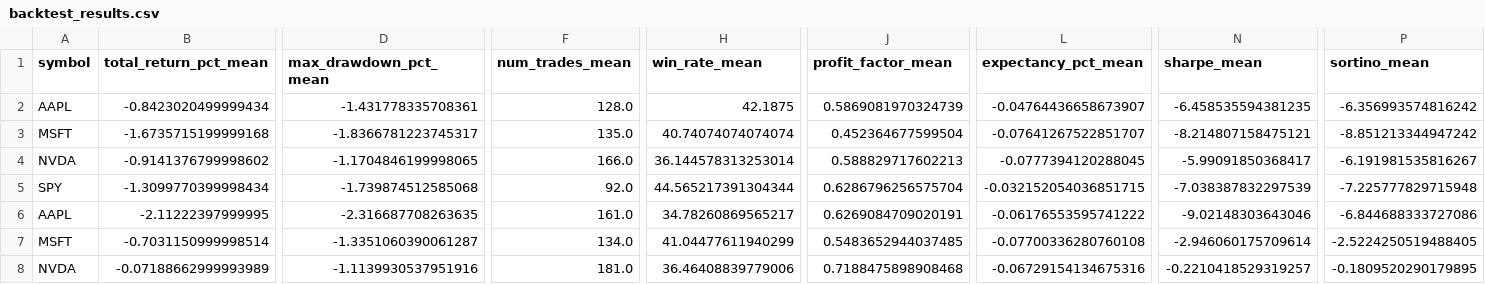
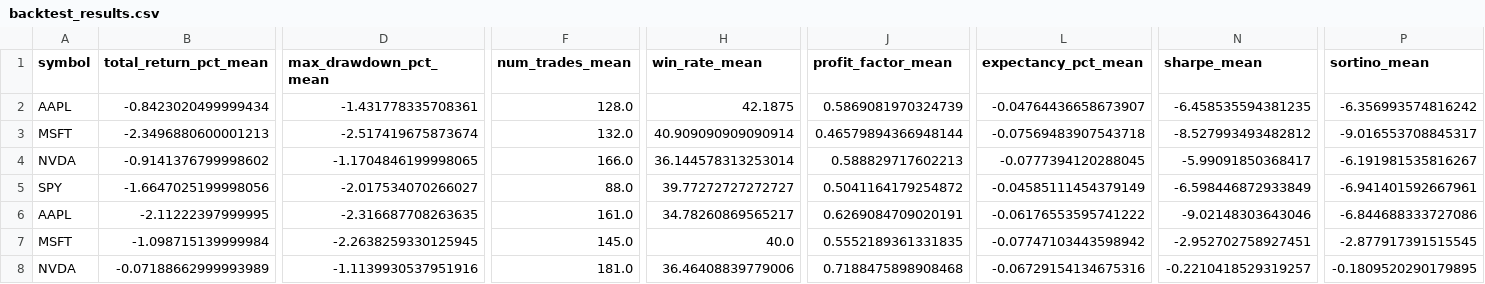
Before and after one commit to AndrewStrong615/AGENTIC-TRADING, a CSV file: trade_data/backtest_results.csv, drawn as a sheet; only a part is shown, gaps mark what is left out; the diff covers the shown part only; the diff names each change by its address in the sheet, - before the commit and + after, or states it on an @@ line.

```diff
--- a/trade_data/backtest_results.csv
+++ b/trade_data/backtest_results.csv
-B3 (total_return_pct_mean): -1.6735715199999168
+B3 (total_return_pct_mean): -2.3496880600001213
-D3 (max_drawdown_pct_mean): -1.8366781223745317
+D3 (max_drawdown_pct_mean): -2.517419675873674
-F3 (num_trades_mean): 135.0
+F3 (num_trades_mean): 132.0
-H3 (win_rate_mean): 40.74074074074074
+H3 (win_rate_mean): 40.909090909090914
-J3 (profit_factor_mean): 0.452364677599504
+J3 (profit_factor_mean): 0.46579894366948144
-L3 (expectancy_pct_mean): -0.07641267522851707
+L3 (expectancy_pct_mean): -0.07569483907543718
-N3 (sharpe_mean): -8.214807158475121
+N3 (sharpe_mean): -8.527993493482812
-P3 (sortino_mean): -8.851213344947242
+P3 (sortino_mean): -9.016553708845317
-B5 (total_return_pct_mean): -1.3099770399998434
+B5 (total_return_pct_mean): -1.6647025199998056
-D5 (max_drawdown_pct_mean): -1.739874512585068
+D5 (max_drawdown_pct_mean): -2.017534070266027
-F5 (num_trades_mean): 92.0
+F5 (num_trades_mean): 88.0
-H5 (win_rate_mean): 44.565217391304344
+H5 (win_rate_mean): 39.77272727272727
-J5 (profit_factor_mean): 0.6286796256575704
+J5 (profit_factor_mean): 0.5041164179254872
-L5 (expectancy_pct_mean): -0.032152054036851715
+L5 (expectancy_pct_mean): -0.04585111454379149
-N5 (sharpe_mean): -7.038387832297539
+N5 (sharpe_mean): -6.598446872933849
-P5 (sortino_mean): -7.225777829715948
+P5 (sortino_mean): -6.941401592667961
-B7 (total_return_pct_mean): -0.7031150999998514
+B7 (total_return_pct_mean): -1.098715139999984
-D7 (max_drawdown_pct_mean): -1.3351060390061287
+D7 (max_drawdown_pct_mean): -2.2638259330125945
-F7 (num_trades_mean): 134.0
+F7 (num_trades_mean): 145.0
-H7 (win_rate_mean): 41.04477611940299
+H7 (win_rate_mean): 40.0
-J7 (profit_factor_mean): 0.5483652944037485
+J7 (profit_factor_mean): 0.5552189361331835
-L7 (expectancy_pct_mean): -0.07700336280760108
+L7 (expectancy_pct_mean): -0.07747103443598942
-N7 (sharpe_mean): -2.946060175709614
+N7 (sharpe_mean): -2.952702758927451
-P7 (sortino_mean): -2.5224250519488405
+P7 (sortino_mean): -2.877917391515545
```
Also changed, not shown: 47 edited cells elsewhere in this file, 6 other files.
